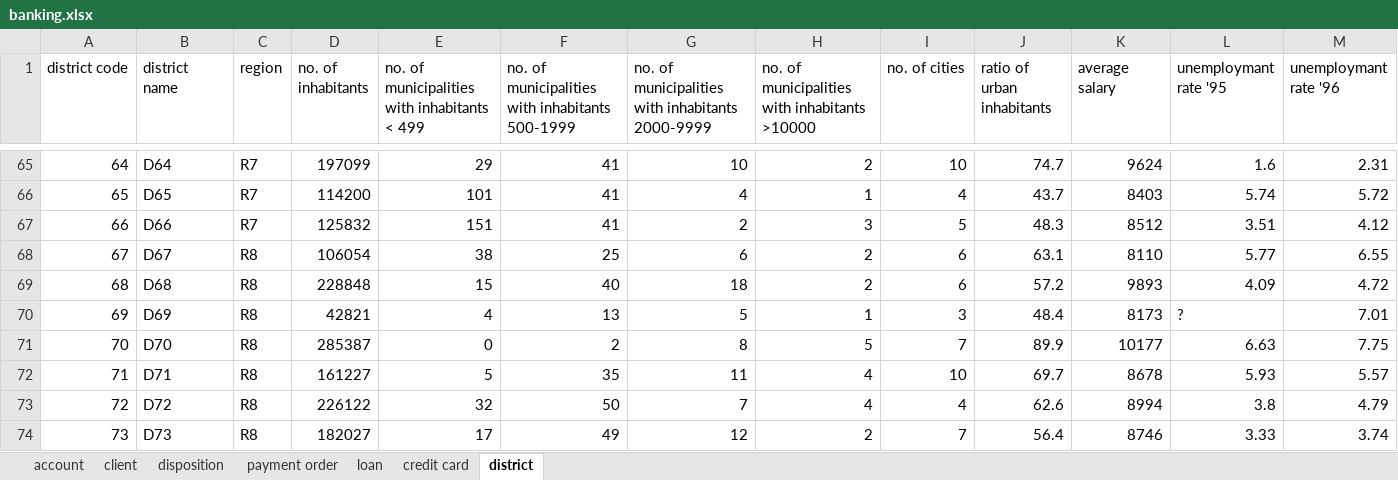
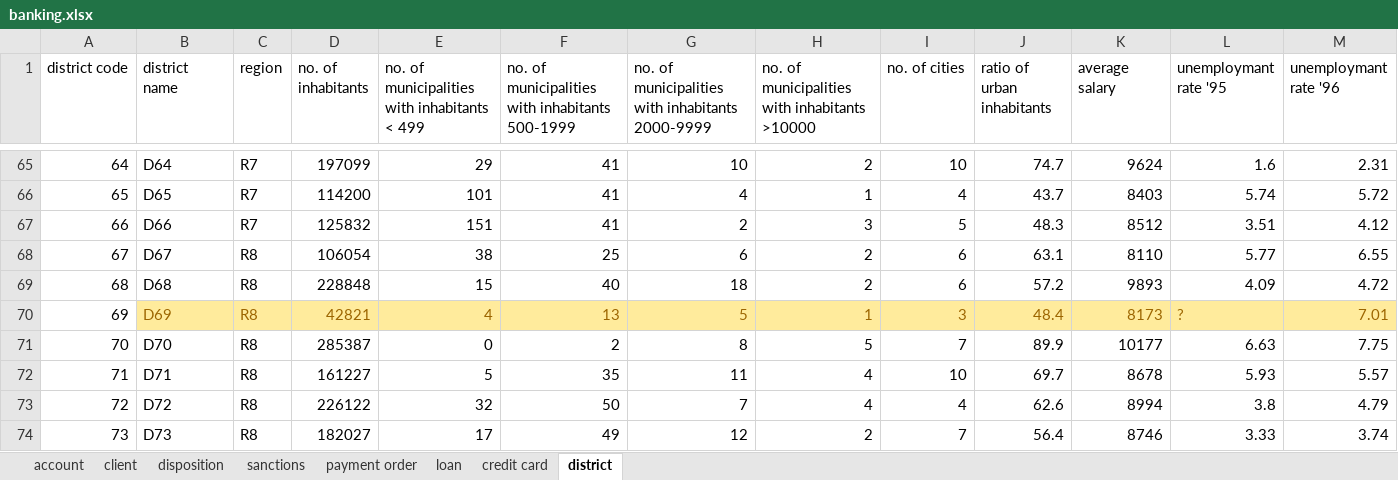
Before and after one commit to DDuarte/DataMiningBanking, an Excel workbook: Raw/banking.xlsx, sheet district, drawn as a sheet; only a part is shown, gaps mark what is left out; values as stored, in another font and other column widths than the file's, no borders; the diff covers the shown part only; the diff names each change by its address in the sheet, - before the commit and + after, or states it on an @@ line.

```diff
--- a/Raw/banking.xlsx (sheet district)
+++ b/Raw/banking.xlsx (sheet district)
+sheet tab: sanctions
@@ B70:M70 fill: none → #FFEB9C, text colour: black → #9C6500 @@
```
Also changed, not shown: cell formats elsewhere in this sheet, sheet loan, formulas that keep their value, 11 other files.
